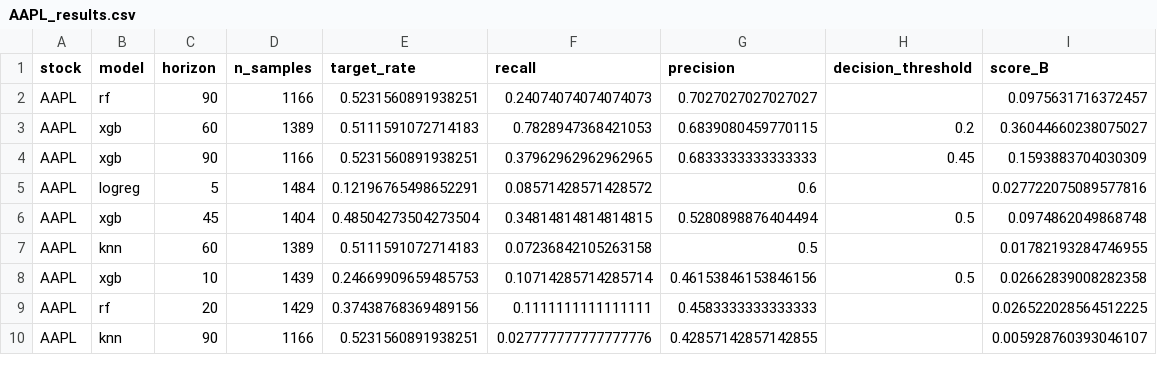
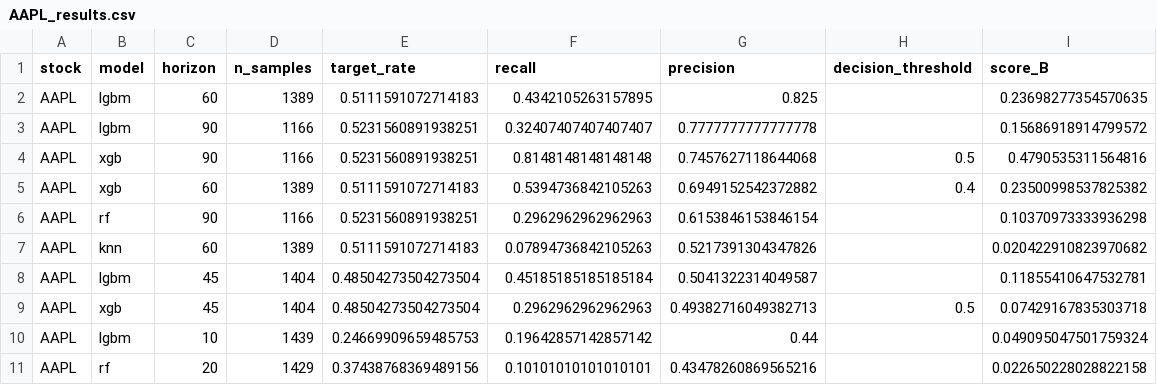
Before and after one commit to YohanLss/Trading-IA, a CSV file: Ml-implementation/simulation_results/AAPL_results.csv, drawn as a sheet; only a part is shown; the diff covers the shown part only.

```diff
--- a/Ml-implementation/simulation_results/AAPL_results.csv
+++ b/Ml-implementation/simulation_results/AAPL_results.csv
@@ -1,10 +1,11 @@
 stock,model,horizon,n_samples,target_rate,recall,precision,decision_threshold,score_B
-AAPL,rf,90,1166,0.5231560891938251,0.24074074074074073,0.7027027027027027,,0.0975631716372457
-AAPL,xgb,60,1389,0.5111591072714183,0.7828947368421053,0.6839080459770115,0.2,0.36044660238075027
-AAPL,xgb,90,1166,0.5231560891938251,0.37962962962962965,0.6833333333333333,0.45,0.1593883704030309
-AAPL,logreg,5,1484,0.12196765498652291,0.08571428571428572,0.6,,0.027722075089577816
-AAPL,xgb,45,1404,0.48504273504273504,0.34814814814814815,0.5280898876404494,0.5,0.0974862049868748
-AAPL,knn,60,1389,0.5111591072714183,0.07236842105263158,0.5,,0.01782193284746955
-AAPL,xgb,10,1439,0.24669909659485753,0.10714285714285714,0.46153846153846156,0.5,0.02662839008282358
-AAPL,rf,20,1429,0.37438768369489156,0.1111111111111111,0.4583333333333333,,0.026522028564512225
-AAPL,knn,90,1166,0.5231560891938251,0.027777777777777776,0.42857142857142855,,0.005928760393046107
+AAPL,lgbm,60,1389,0.5111591072714183,0.4342105263157895,0.825,,0.23698277354570635
+AAPL,lgbm,90,1166,0.5231560891938251,0.32407407407407407,0.7777777777777778,,0.15686918914799572
+AAPL,xgb,90,1166,0.5231560891938251,0.8148148148148148,0.7457627118644068,0.5,0.4790535311564816
+AAPL,xgb,60,1389,0.5111591072714183,0.5394736842105263,0.6949152542372882,0.4,0.23500998537825382
+AAPL,rf,90,1166,0.5231560891938251,0.2962962962962963,0.6153846153846154,,0.10370973333936298
+AAPL,knn,60,1389,0.5111591072714183,0.07894736842105263,0.5217391304347826,,0.020422910823970682
+AAPL,lgbm,45,1404,0.48504273504273504,0.45185185185185184,0.5041322314049587,,0.11855410647532781
+AAPL,xgb,45,1404,0.48504273504273504,0.2962962962962963,0.49382716049382713,0.5,0.07429167835303718
+AAPL,lgbm,10,1439,0.24669909659485753,0.19642857142857142,0.44,,0.049095047501759324
+AAPL,rf,20,1429,0.37438768369489156,0.10101010101010101,0.43478260869565216,,0.022650228028822158
```
Also changed, not shown: 5 added rows, 6 moved rows and 11 edited cells elsewhere in this file, Ml-implementation/simulation_results/NVDA_results.csv, Ml-implementation/simulation_results/QQQ_results.csv, 22 other files.
